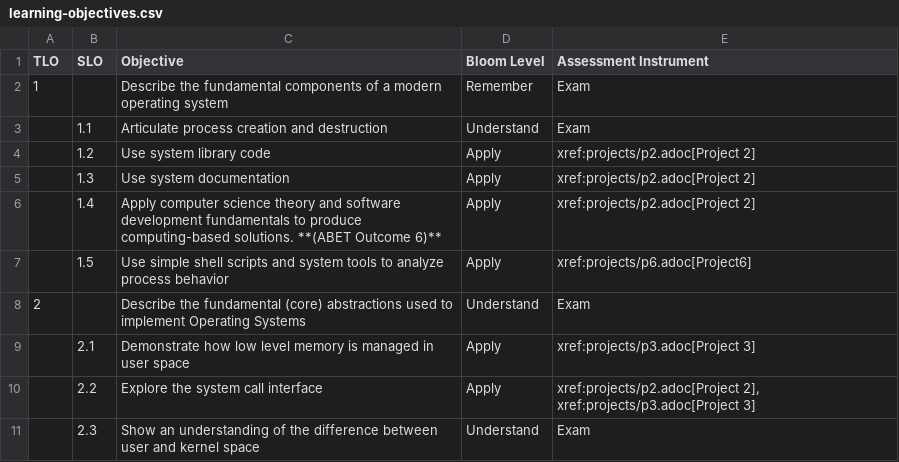
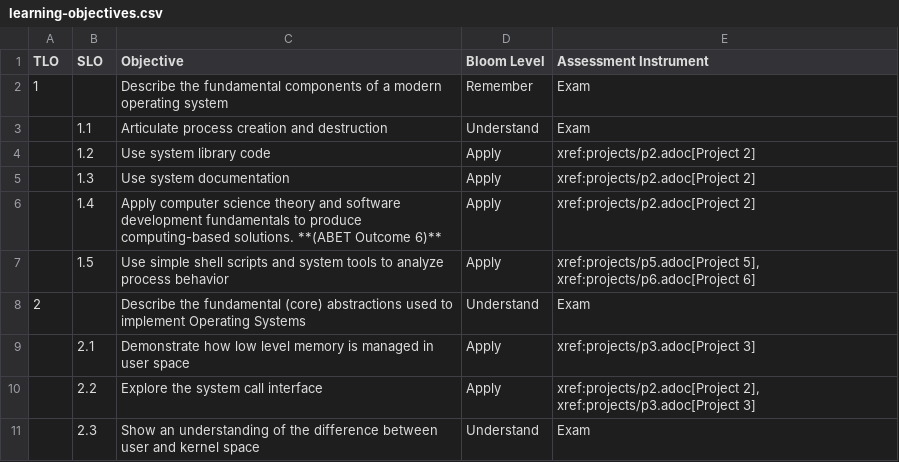
Before and after one commit to shanep/shanep.github.io, a CSV file: src/cs452/learning-objectives.csv, drawn as a sheet; only a part is shown.

Commit message:
updated learning objectives

```diff
--- a/src/cs452/learning-objectives.csv
+++ b/src/cs452/learning-objectives.csv
@@ -6,3 +6,3 @@ TLO,SLO," Objective"," Bloom Level"," Assessment Instrument"
 ,1.4," Apply computer science theory and software development fundamentals to produce computing-based solutions. **(ABET Outcome 6)**","Apply","xref:projects/p2.adoc[Project 2]"
-,1.5," Use simple shell scripts and system tools to analyze process behavior","Apply","xref:projects/p6.adoc[Project6]"
+,1.5," Use simple shell scripts and system tools to analyze process behavior","Apply","xref:projects/p5.adoc[Project 5], xref:projects/p6.adoc[Project 6]"
 2,," Describe the fundamental (core) abstractions used to implement Operating Systems","Understand","Exam"
```
